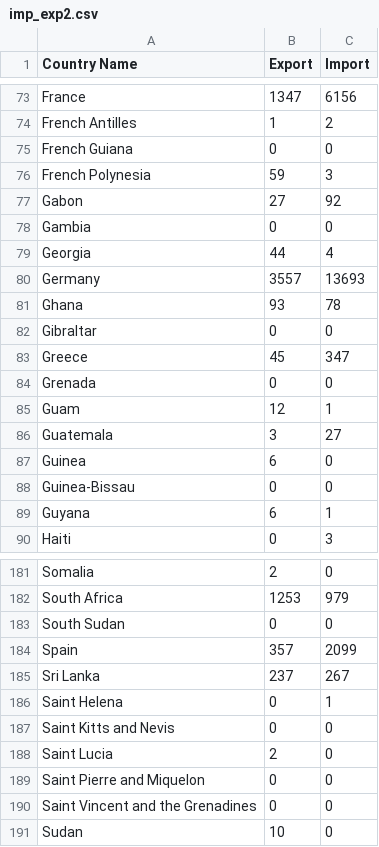
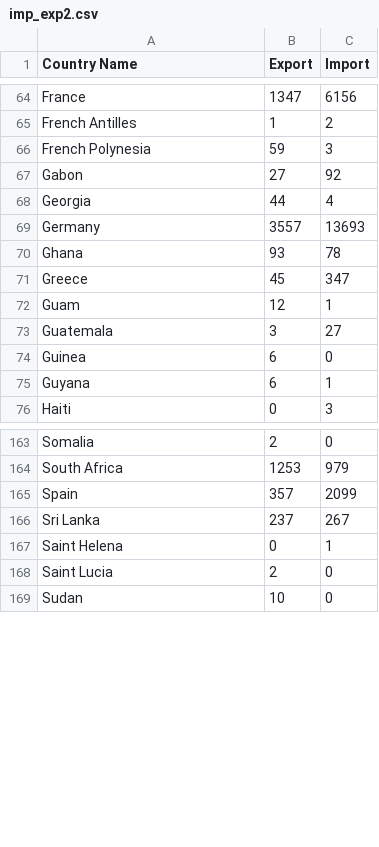
Before and after one commit to mind0002/FIT3179-HomeworkWk9, a CSV file: data/imp_exp2.csv, drawn as a sheet; only a part is shown, gaps mark what is left out; the diff covers the shown part only; the diff names each change by its address in the sheet, - before the commit and + after, or states it on an @@ line.

```diff
--- a/data/imp_exp2.csv
+++ b/data/imp_exp2.csv
-row 75: French Guiana | 0 | 0
-row 78: Gambia | 0 | 0
-row 82: Gibraltar | 0 | 0
-row 84: Grenada | 0 | 0
-row 88: Guinea-Bissau | 0 | 0
-row 183: South Sudan | 0 | 0
-row 187: Saint Kitts and Nevis | 0 | 0
-row 189: Saint Pierre and Miquelon | 0 | 0
-row 190: Saint Vincent and the Grenadines | 0 | 0
```
Also changed, not shown: 17 removed rows and 2 edited cells elsewhere in this file, 5 other files.
